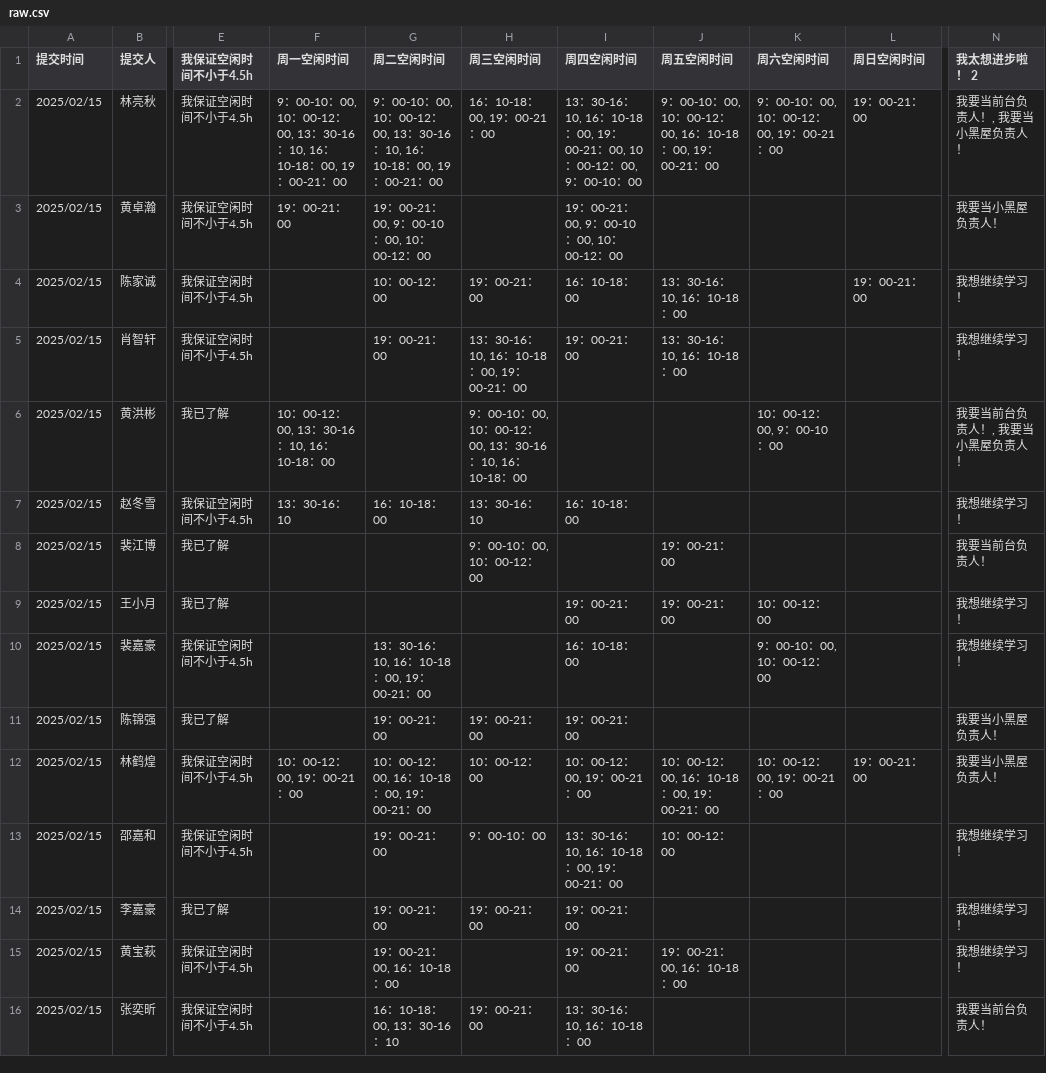
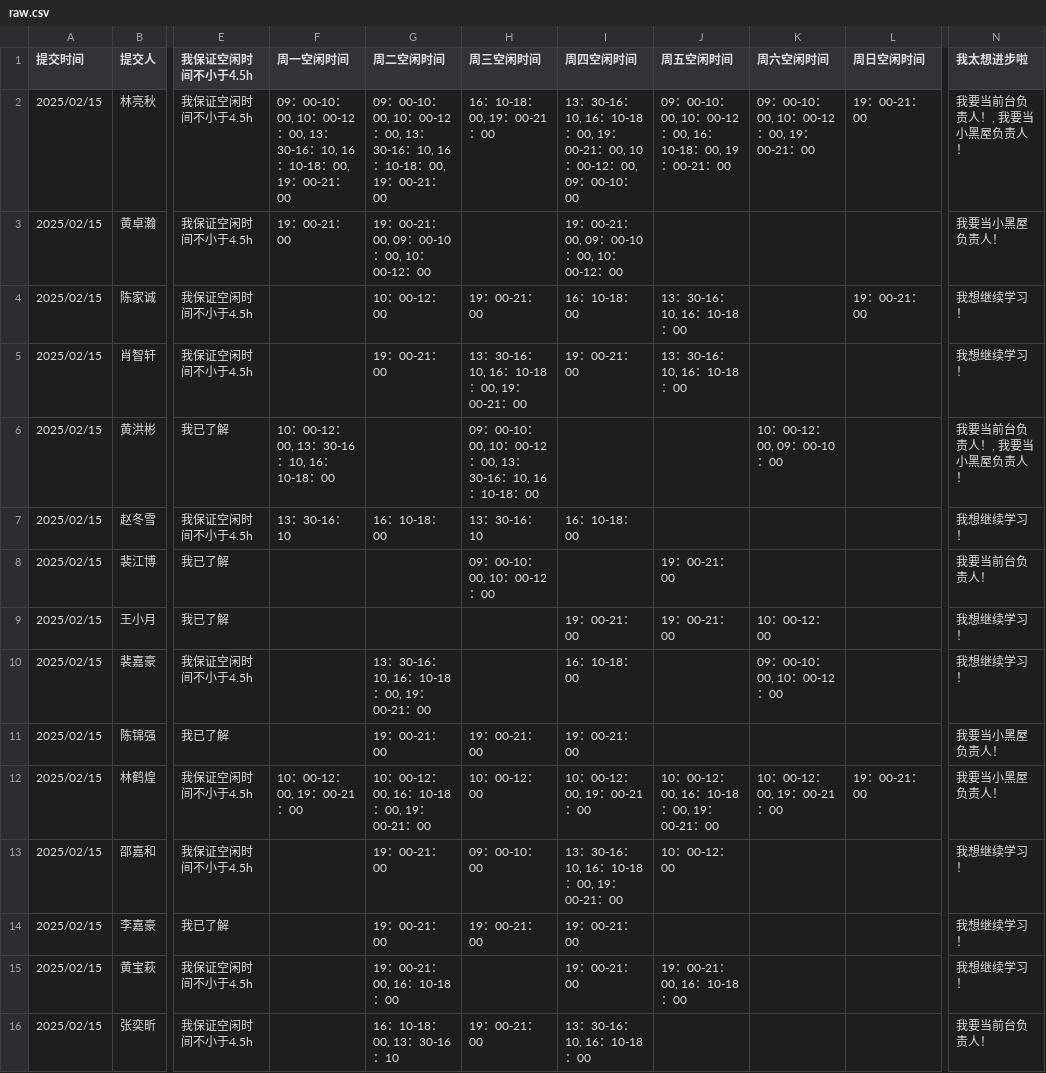
Before and after one commit to sysu-ecnc-dev/shift-manager, a CSV file: process/raw.csv, drawn as a sheet; only a part is shown, gaps mark what is left out; the diff covers the shown part only; the diff names each change by its address in the sheet, - before the commit and + after, or states it on an @@ line.

```diff
--- a/process/raw.csv
+++ b/process/raw.csv
-N1: 我太想进步啦！ 2
+N1: 我太想进步啦
-F2 (周一空闲时间): 9：00-10：00,…
+F2 (周一空闲时间): 09：00-10：00,…
-G2 (周二空闲时间): 9：00-10：00,…
+G2 (周二空闲时间): 09：00-10：00,…
-I2 (周四空闲时间): …：00-12：00, 9：00-10：00
+I2 (周四空闲时间): …：00-12：00, 09：00-10：00
-J2 (周五空闲时间): 9：00-10：00,…
+J2 (周五空闲时间): 09：00-10：00,…
-K2 (周六空闲时间): 9：00-10：00, 10：00-12：00, 19：00-21：00
+K2 (周六空闲时间): 09：00-10：00, 10：00-12：00, 19：00-21：00
-G3 (周二空闲时间): 19：00-21：00, 9：00-10：00, 10：00-12：00
+G3 (周二空闲时间): 19：00-21：00, 09：00-10：00, 10：00-12：00
-I3 (周四空闲时间): 19：00-21：00, 9：00-10：00, 10：00-12：00
+I3 (周四空闲时间): 19：00-21：00, 09：00-10：00, 10：00-12：00
-H6 (周三空闲时间): 9：00-10：00,…
+H6 (周三空闲时间): 09：00-10：00,…
-K6 (周六空闲时间): 10：00-12：00, 9：00-10：00
+K6 (周六空闲时间): 10：00-12：00, 09：00-10：00
-H8 (周三空闲时间): 9：00-10：00, 10：00-12：00
+H8 (周三空闲时间): 09：00-10：00, 10：00-12：00
-K10 (周六空闲时间): 9：00-10：00, 10：00-12：00
+K10 (周六空闲时间): 09：00-10：00, 10：00-12：00
-H13 (周三空闲时间): 9：00-10：00
+H13 (周三空闲时间): 09：00-10：00
```
Also changed, not shown: 56 edited cells elsewhere in this file.
